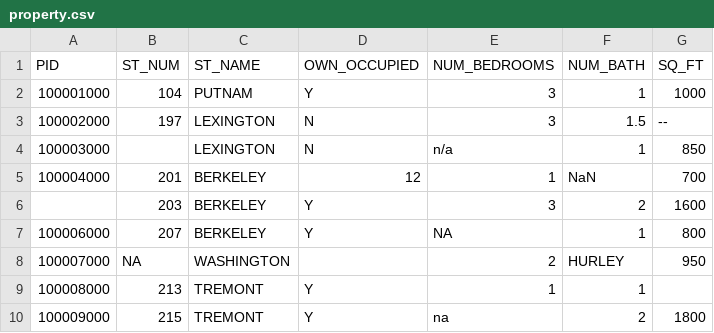
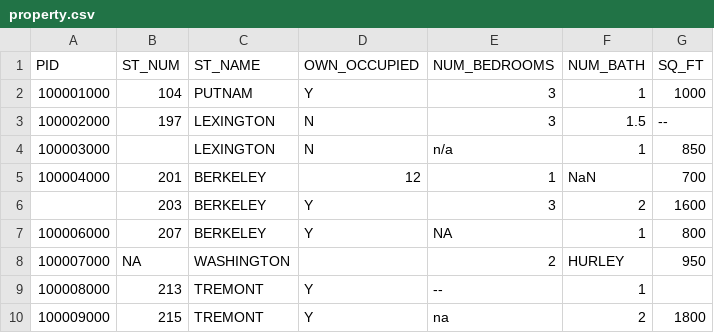
Before and after one commit to MisterNassar/ML_Data, a CSV file: property.csv, drawn as a sheet.

Commit message:
Update property.csv

```diff
--- a/property.csv
+++ b/property.csv
@@ -8,3 +8,3 @@ PID,ST_NUM,ST_NAME,OWN_OCCUPIED,NUM_BEDROOMS,NUM_BATH,SQ_FT
 100007000,NA,WASHINGTON,,2,HURLEY,950
-100008000,213,TREMONT,Y,1,1,
+100008000,213,TREMONT,Y,--,1,
 100009000,215,TREMONT,Y,na,2,1800
```
